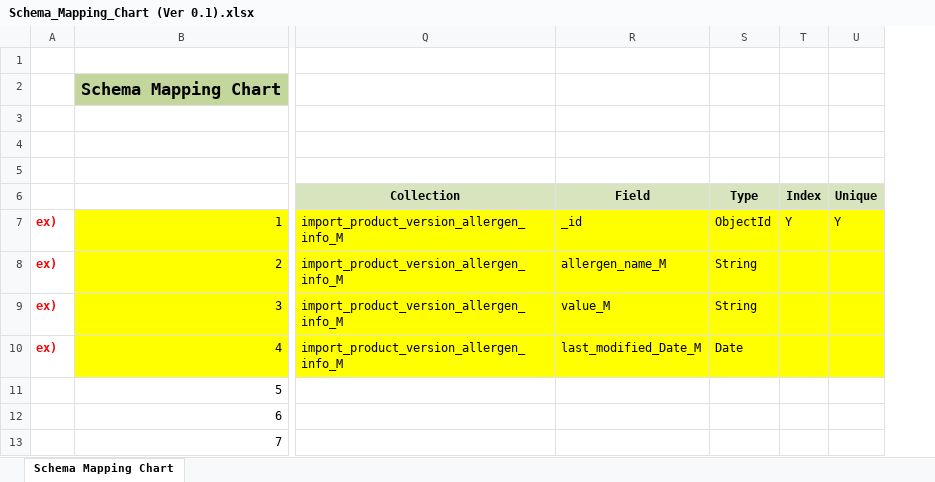
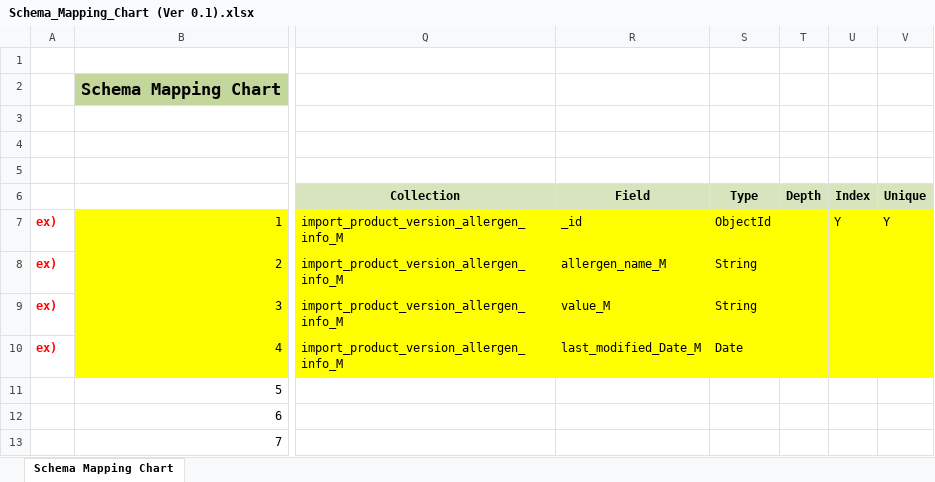
Before and after one commit to Gs1TestTeam/MongoDB_Task, an Excel workbook: doc/Schema_Mapping_Chart (Ver 0.1).xlsx, sheet Schema Mapping Chart, drawn as a sheet; only a part is shown, gaps mark what is left out; values as stored, in another font and other column widths than the file's, no borders; the diff names each change by its address in the sheet, - before the commit and + after, or states it on an @@ line.

```diff
--- a/doc/Schema_Mapping_Chart (Ver 0.1).xlsx (sheet Schema Mapping Chart)
+++ b/doc/Schema_Mapping_Chart (Ver 0.1).xlsx (sheet Schema Mapping Chart)
+column T, row 6: Depth
```
Also changed, not shown: 2 other files.
